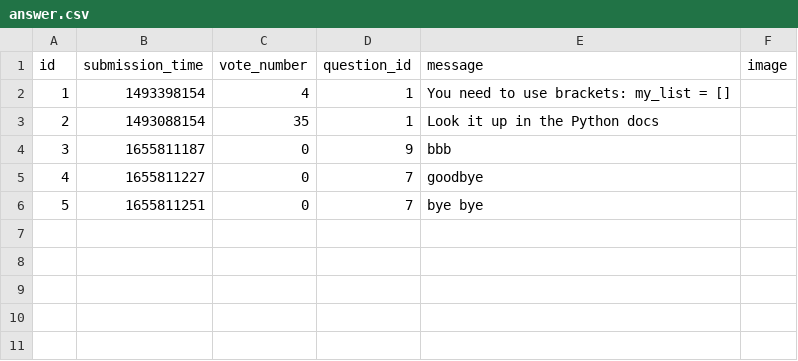
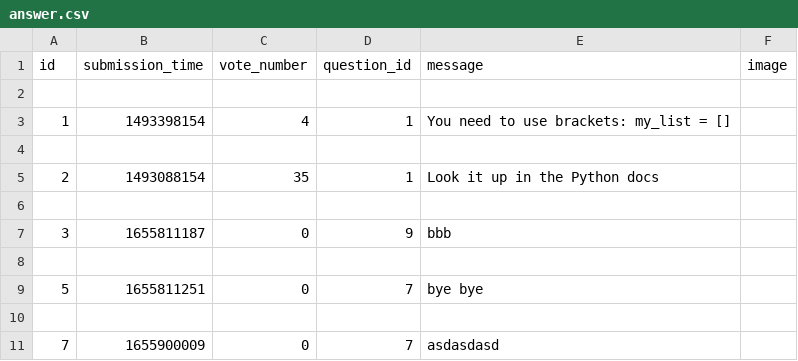
Before and after one commit to adanylkov/ask-mate, a CSV file: data/answer.csv, drawn as a sheet; addresses are those after the commit; the diff names each change by its address in the sheet, - before the commit and + after, or states it on an @@ line.

Commit message:
del answer

```diff
--- a/data/answer.csv
+++ b/data/answer.csv
+row 2: (empty)
+row 4: (empty)
+row 6: (empty)
-row 8: 4 | 1655811227 | 0 | 7 | goodbye
+row 8: (empty)
+row 10: (empty)
+row 11: 7 | 1655900009 | 0 | 7 | asdasdasd
```
Also changed, not shown: data/question.csv, 3 other files.
